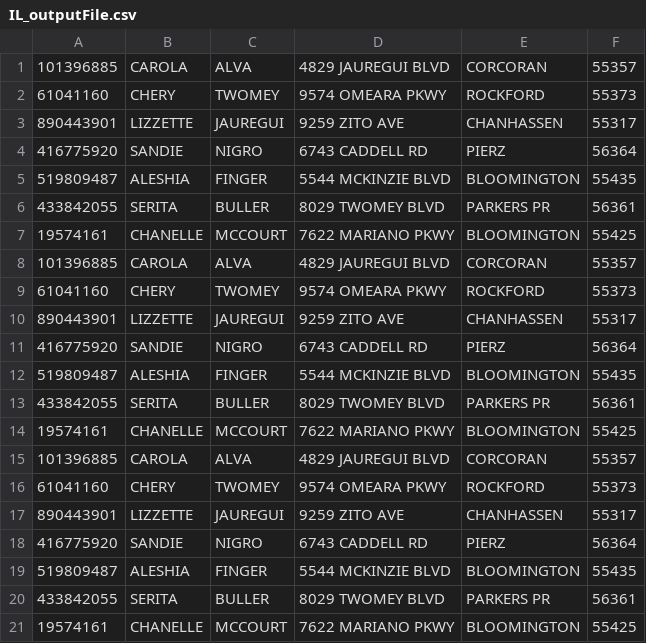
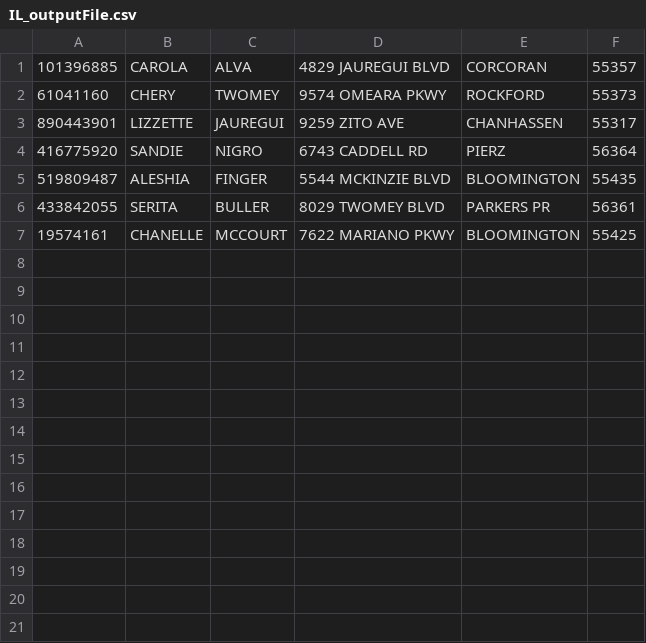
Before and after one commit to Kapil7982/test, a CSV file: SDS_Entry_Maven/output/IL_outputFile.csv, drawn as a sheet; the diff names each change by its address in the sheet, - before the commit and + after, or states it on an @@ line.

```diff
--- a/SDS_Entry_Maven/output/IL_outputFile.csv
+++ b/SDS_Entry_Maven/output/IL_outputFile.csv
-row 8: 101396885 | CAROLA | ALVA | 4829 JAUREGUI BLVD | CORCORAN | 55357
-row 9: 61041160 | CHERY | TWOMEY | 9574 OMEARA PKWY | ROCKFORD | 55373
-row 10: 890443901 | LIZZETTE | JAUREGUI | 9259 ZITO AVE | CHANHASSEN | 55317
-row 11: 416775920 | SANDIE | NIGRO | 6743 CADDELL RD | PIERZ | 56364
-row 12: 519809487 | ALESHIA | FINGER | 5544 MCKINZIE BLVD | BLOOMINGTON | 55435
-row 13: 433842055 | SERITA | BULLER | 8029 TWOMEY BLVD | PARKERS PR | 56361
-row 14: 19574161 | CHANELLE | MCCOURT | 7622 MARIANO PKWY | BLOOMINGTON | 55425
-row 15: 101396885 | CAROLA | ALVA | 4829 JAUREGUI BLVD | CORCORAN | 55357
-row 16: 61041160 | CHERY | TWOMEY | 9574 OMEARA PKWY | ROCKFORD | 55373
-row 17: 890443901 | LIZZETTE | JAUREGUI | 9259 ZITO AVE | CHANHASSEN | 55317
-row 18: 416775920 | SANDIE | NIGRO | 6743 CADDELL RD | PIERZ | 56364
-row 19: 519809487 | ALESHIA | FINGER | 5544 MCKINZIE BLVD | BLOOMINGTON | 55435
-row 20: 433842055 | SERITA | BULLER | 8029 TWOMEY BLVD | PARKERS PR | 56361
-row 21: 19574161 | CHANELLE | MCCOURT | 7622 MARIANO PKWY | BLOOMINGTON | 55425
```
Also changed, not shown: SDS_Entry_Maven/output/NJ_outputFile.csv, SDS_Entry_Maven/output/NY_outputFile.csv, 7 other files.
